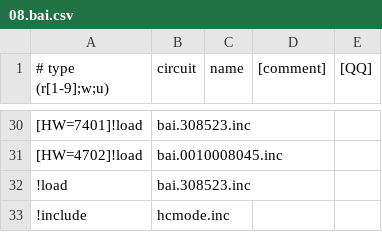
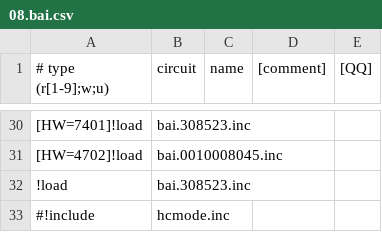
Before and after one commit to Gfermoto/Vaillant, a CSV file: 08.bai.csv, drawn as a sheet; only a part is shown, gaps mark what is left out.

Commit message:
Update 08.bai.csv
Удалены все сторонние включения файлов (например, hcmode.inc).

```diff
--- a/08.bai.csv
+++ b/08.bai.csv
@@ -32,2 +32,2 @@
 !load,bai.308523.inc,,,
-!include,hcmode.inc,,,
+#!include,hcmode.inc,,,
```
